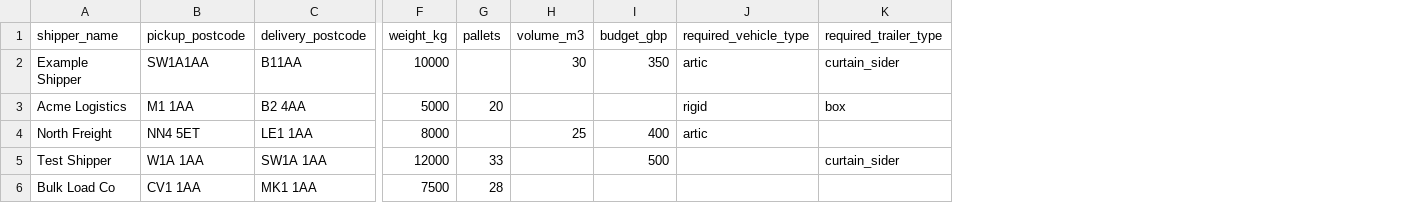
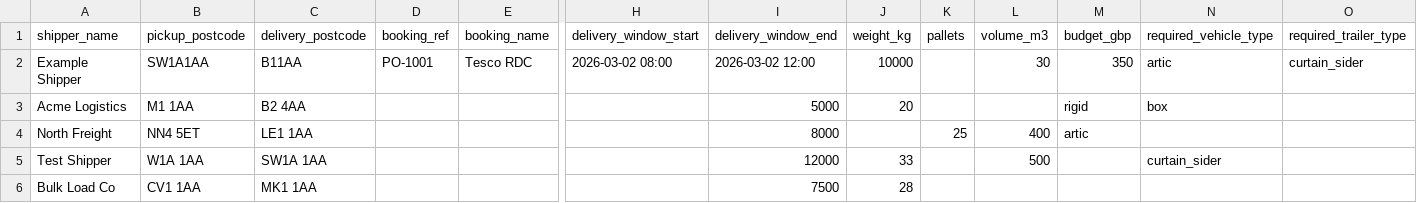
Before and after one commit to shakirqamardin/platoonix, a CSV file: static/templates/loads.csv, drawn as a sheet; only a part is shown, gaps mark what is left out; addresses are those after the commit; the diff names each change by its address in the sheet, - before the commit and + after, or states it on an @@ line.

```diff
--- a/static/templates/loads.csv
+++ b/static/templates/loads.csv
+column D (booking_ref), row 2: PO-1001
+column E (booking_name), row 2: Tesco RDC
+column H (delivery_window_start), row 2: 2026-03-02 08:00
+column I (delivery_window_end), rows 2-6: 2026-03-02 12:00 | 5000 | 8000 | 12000 | 7500
-J3 (weight_kg): 5000
+J3 (weight_kg): 20
-K3 (pallets): 20
+K3 (pallets): (empty)
-M3 (budget_gbp): (empty)
+M3 (budget_gbp): rigid
-N3 (required_vehicle_type): rigid
+N3 (required_vehicle_type): box
-O3 (required_trailer_type): box
+O3 (required_trailer_type): (empty)
-J4 (weight_kg): 8000
+J4 (weight_kg): (empty)
-K4 (pallets): (empty)
+K4 (pallets): 25
-L4 (volume_m3): 25
+L4 (volume_m3): 400
-M4 (budget_gbp): 400
+M4 (budget_gbp): artic
-N4 (required_vehicle_type): artic
+N4 (required_vehicle_type): (empty)
-J5 (weight_kg): 12000
+J5 (weight_kg): 33
-K5 (pallets): 33
+K5 (pallets): (empty)
-L5 (volume_m3): (empty)
+L5 (volume_m3): 500
-M5 (budget_gbp): 500
+M5 (budget_gbp): (empty)
-N5 (required_vehicle_type): (empty)
+N5 (required_vehicle_type): curtain_sider
-O5 (required_trailer_type): curtain_sider
+O5 (required_trailer_type): (empty)
-J6 (weight_kg): 7500
+J6 (weight_kg): 28
-K6 (pallets): 28
+K6 (pallets): (empty)
```
Also changed, not shown: static/templates/loaders_loads.csv, 21 other files.
